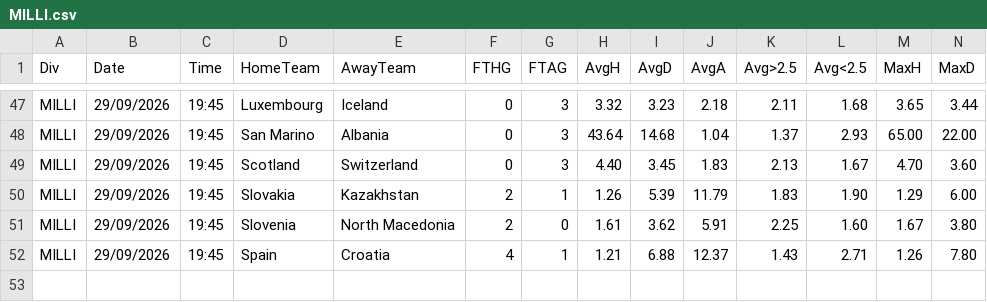
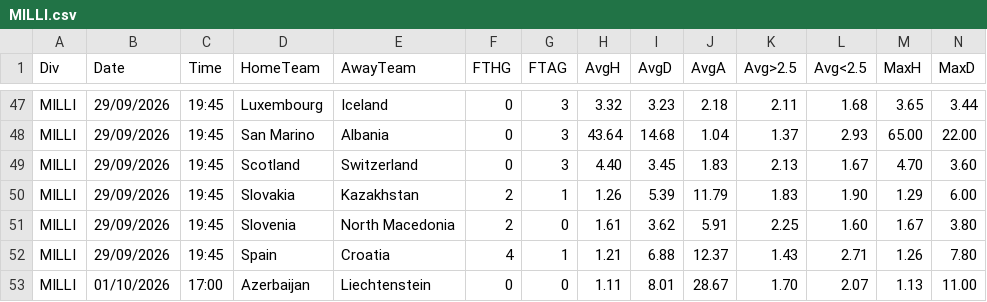
Before and after one commit to dcoyusufko/oran-veri, a CSV file: data/kupa/2627/MILLI.csv, drawn as a sheet; only a part is shown, gaps mark what is left out; rows hold the shown columns only; the diff names each change by its address in the sheet, - before the commit and + after, or states it on an @@ line.

```diff
--- a/data/kupa/2627/MILLI.csv
+++ b/data/kupa/2627/MILLI.csv
+row 53: MILLI | 01/10/2026 | 17:00 | Azerbaijan | Liechtenstein | 0 | 0 | 1.11 | 8.01 | 28.67 | 1.70 | 2.07 | 1.13 | 11.00
```
Also changed, not shown: data/kupa/aktif.csv.
